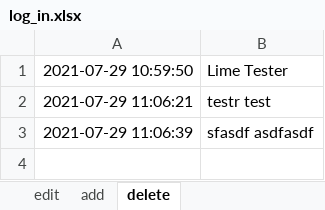
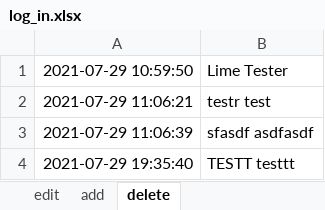
Before and after one commit to jhwarnecke/scooter, an Excel workbook: log_in.xlsx, sheet delete, drawn as a sheet; values as stored, in another font and other column widths than the file's, no borders; the diff names each change by its address in the sheet, - before the commit and + after, or states it on an @@ line.

```diff
--- a/log_in.xlsx (sheet delete)
+++ b/log_in.xlsx (sheet delete)
+row 4: 2021-07-29 19:35:40 | TESTT testtt
```
Also changed, not shown: sheet add, sheet edit, scooter.xlsx, 1 other file.
